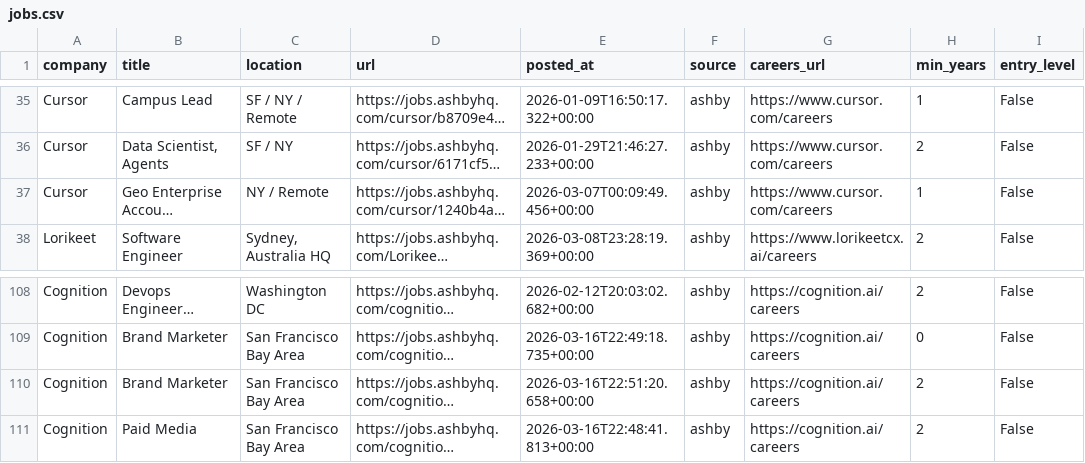
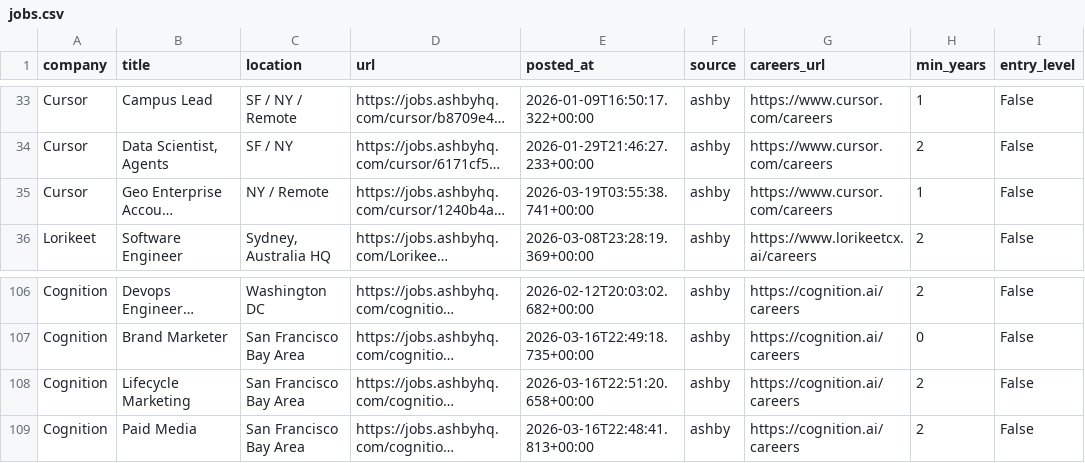
Before and after one commit to zachrosenblum/AI-Job-Board, a CSV file: New project/output/jobs.csv, drawn as a sheet; only a part is shown, gaps mark what is left out; long unchanged cells end in …; addresses are those after the commit; the diff covers the shown part only; the diff names each change by its address in the sheet, - before the commit and + after, or states it on an @@ line.

```diff
--- a/New project/output/jobs.csv
+++ b/New project/output/jobs.csv
-E35 (posted_at): 2026-03-07T00:09:49.456+00:00
+E35 (posted_at): 2026-03-19T03:55:38.741+00:00
-B108 (title): Brand Marketer
+B108 (title): Lifecycle Marketing
```
Also changed, not shown: 3 removed rows and 4 edited cells elsewhere in this file, 2 other files.
